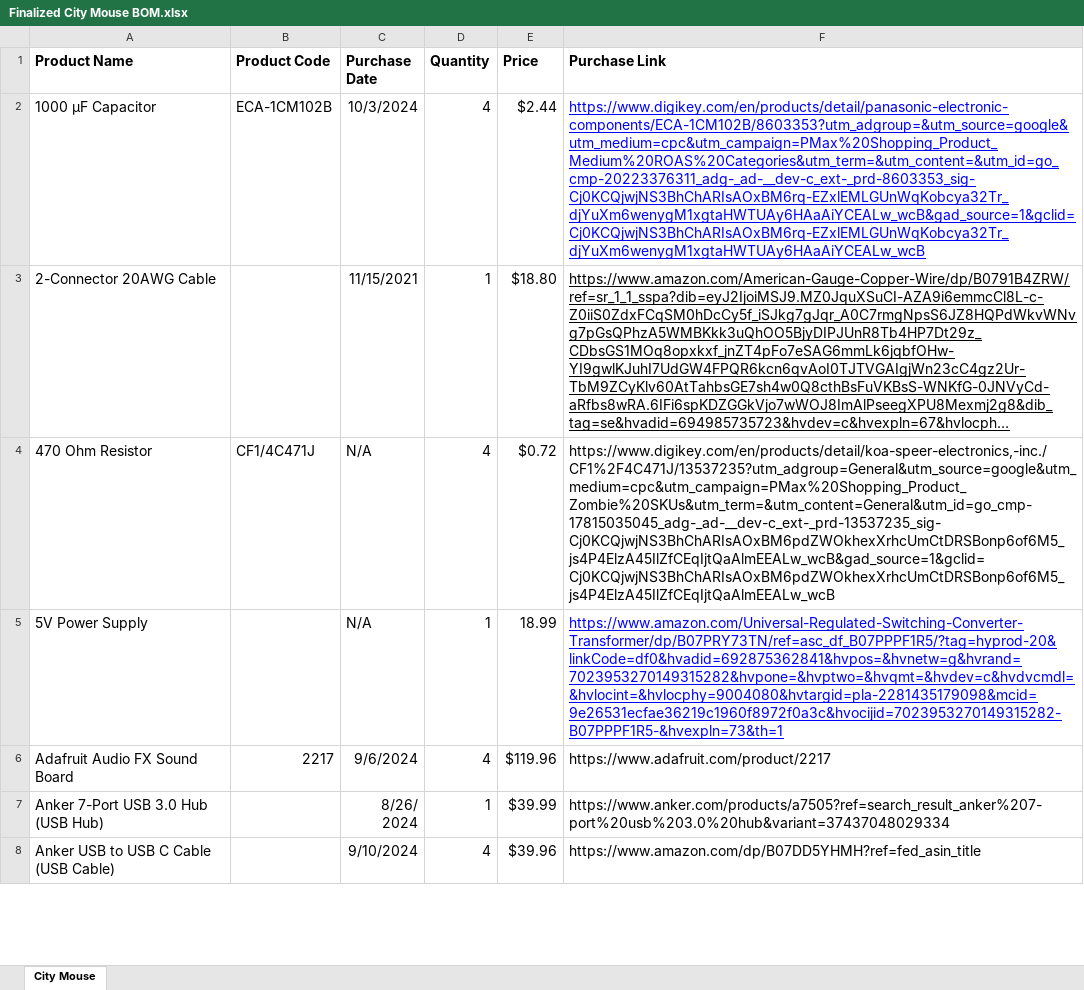
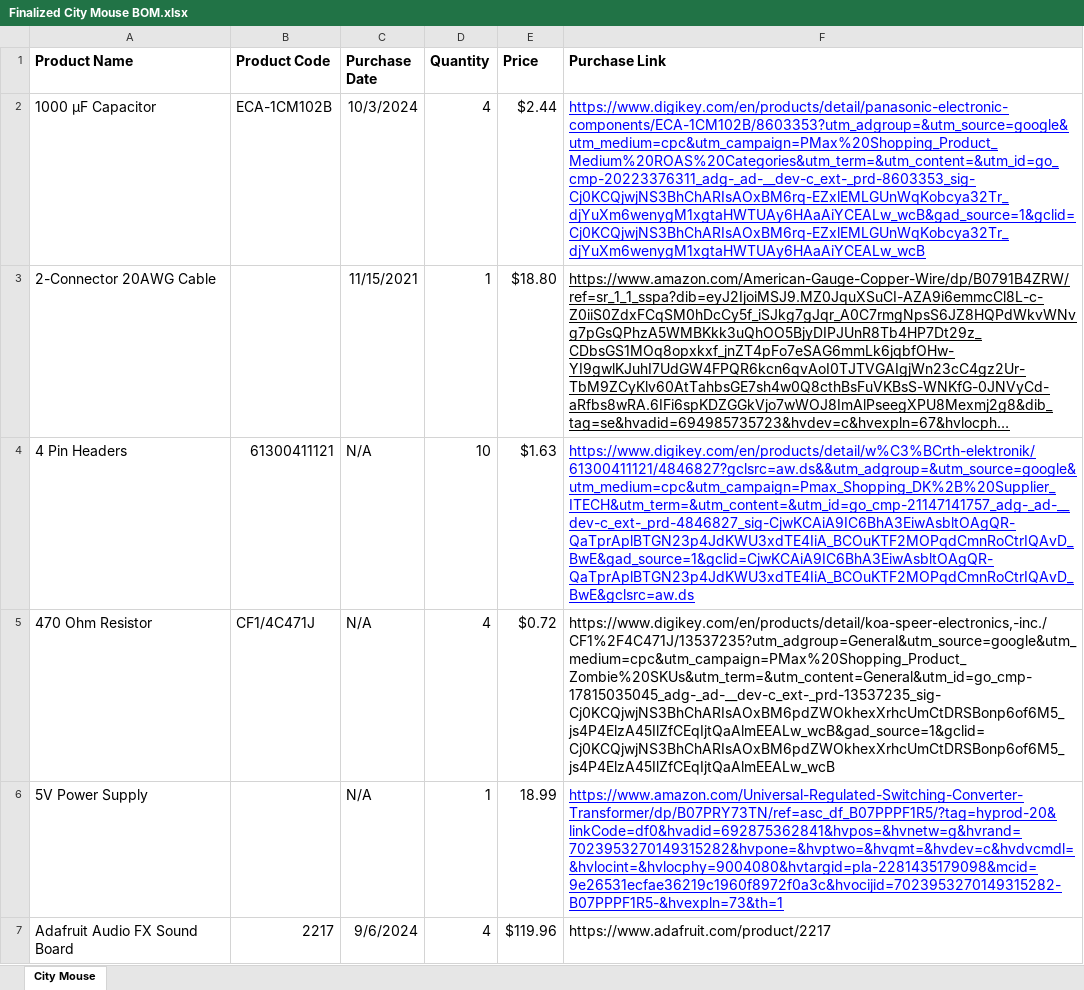
Before and after one commit to NextGen-Environmental-Sensor-Lab/Mouse-City, an Excel workbook: BOM/Finalized City Mouse BOM.xlsx, sheet City Mouse, drawn as a sheet; only a part is shown; the shorter side is filled out with more unchanged rows; long unchanged cells end in …; values as stored, in another font and other column widths than the file's, no borders; charts and pictures not drawn; the diff names each change by its address in the sheet, - before the commit and + after, or states it on an @@ line.

```diff
--- a/BOM/Finalized City Mouse BOM.xlsx (sheet City Mouse)
+++ b/BOM/Finalized City Mouse BOM.xlsx (sheet City Mouse)
+row 4: 4 Pin Headers | 61300411121 | N/A | 10 | $1.63 | https://www.digikey.com/en/products/detail/w%C3%BCrth-elektronik/61300411121/4846827?gclsrc=aw.ds&&utm_adgroup=&utm_source=google&utm_medium=cpc&utm_campaign=Pmax_Shopping_DK%2B%20Supplier_ITECH&utm_term=&utm_content=&utm_id=go_cmp-21147141757_adg-_ad-__dev-c_ext-_prd-4846827_sig-CjwKCAiA9IC6BhA3EiwAsbltOAgQR-QaTprAplBTGN23p4JdKWU3xdTE4IiA_BCOuKTF2MOPqdCmnRoCtrIQAvD_BwE&gad_source=1&gclid=CjwKCAiA9IC6BhA3EiwAsbltOAgQR-QaTprAplBTGN23p4JdKWU3xdTE4IiA_BCOuKTF2MOPqdCmnRoCtrIQAvD_BwE&gclsrc=aw.ds
```
Also changed, not shown: 2 other files.
